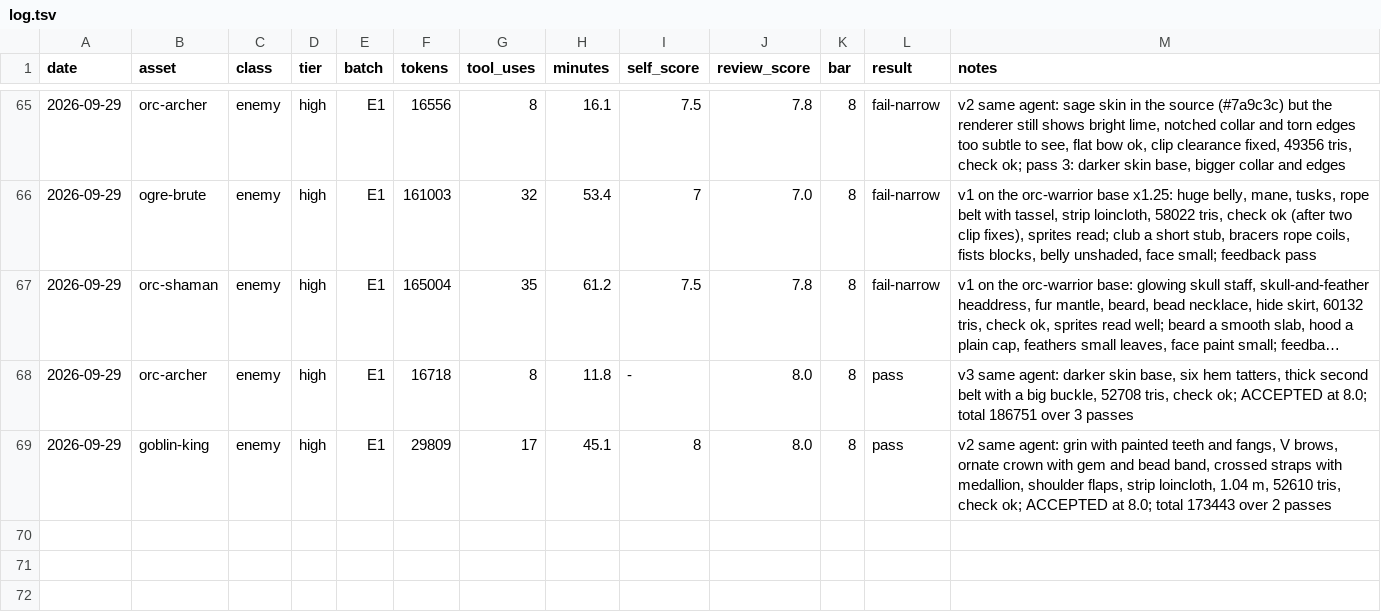
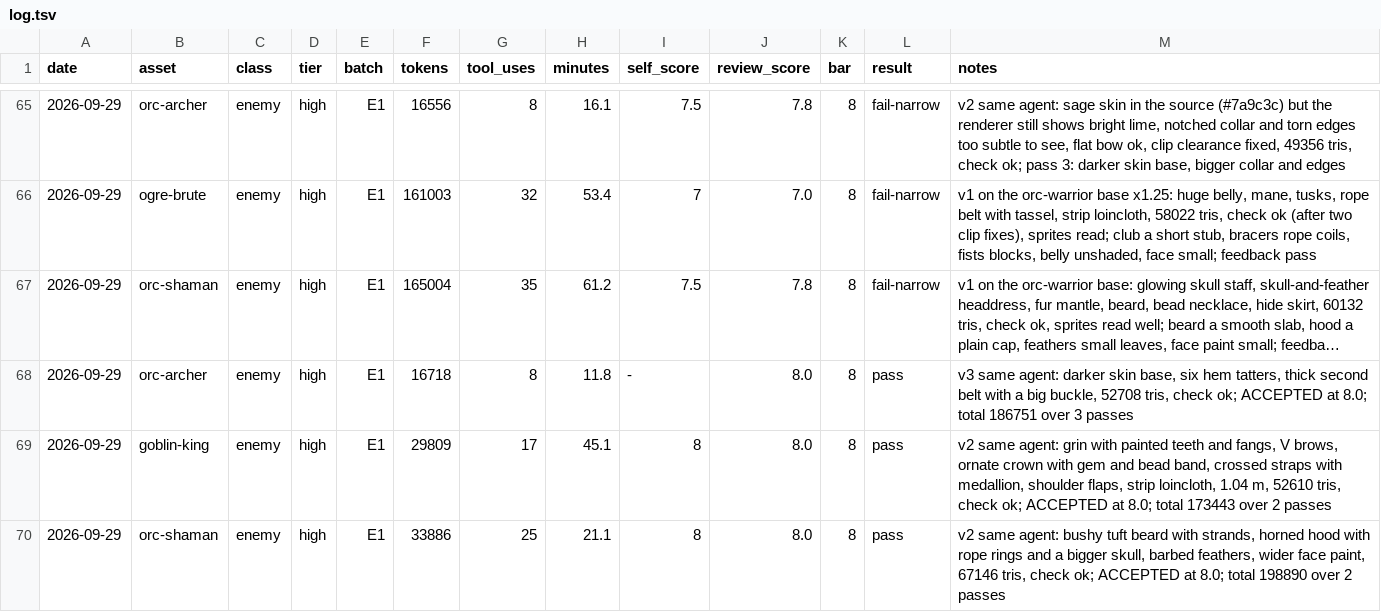
Before and after one commit to bodangren/advantage-forge, a TSV file: bench/sonnet/log.tsv, drawn as a sheet; only a part is shown, gaps mark what is left out; long unchanged cells end in ….

```diff
--- a/bench/sonnet/log.tsv
+++ b/bench/sonnet/log.tsv
@@ -69 +69,2 @@ date	asset	class	tier	batch	tokens	tool_uses	minutes	self_score	review_score	bar
 2026-09-29	goblin-king	enemy	high	E1	29809	17	45.1	8	8.0	8	pass	v2 same agent: grin with painted teeth and fangs, V brows, ornate crown with gem and bead band, crossed straps with medallion, shoulder flaps, strip loincloth, 1.04 m, 52610 tris, check ok; ACCEPTED at 8.0; total 173443 over 2 passes
+2026-09-29	orc-shaman	enemy	high	E1	33886	25	21.1	8	8.0	8	pass	v2 same agent: bushy tuft beard with strands, horned hood with rope rings and a bigger skull, barbed feathers, wider face paint, 67146 tris, check ok; ACCEPTED at 8.0; total 198890 over 2 passes
```
Also changed, not shown: bench/sonnet/state.tsv, 2 other files.
